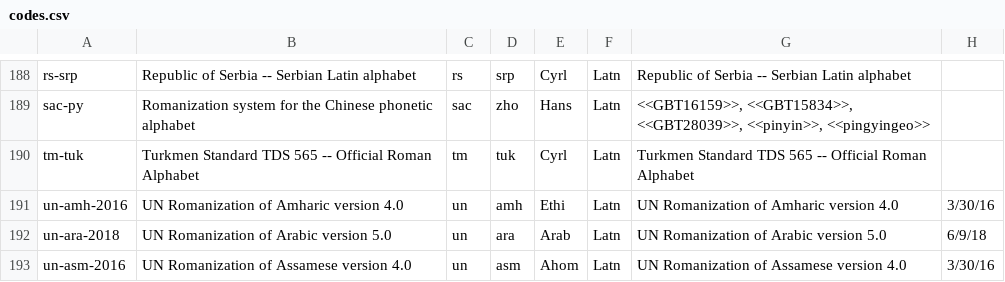
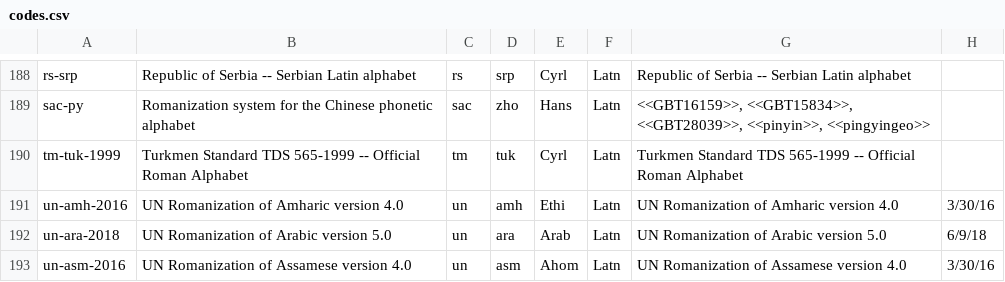
Before and after one commit to CalConnect/csd-transcription-systems, a CSV file: sources/data/codes.csv, drawn as a sheet; only a part is shown, gaps mark what is left out.

Commit message:
Give year to TDS 565-1999 (as per #4)

```diff
--- a/sources/data/codes.csv
+++ b/sources/data/codes.csv
@@ -189,3 +189,3 @@ rs-srp,Republic of Serbia -- Serbian Latin alphabet,rs,srp,Cyrl,Latn,Republic of
 sac-py,Romanization system for the Chinese phonetic alphabet,sac,zho,Hans,Latn,"<<GBT16159>>, <<GBT15834>>, <<GBT28039>>, <<pinyin>>, <<pingyingeo>>",
-tm-tuk,Turkmen Standard TDS 565 -- Official Roman Alphabet,tm,tuk,Cyrl,Latn,Turkmen Standard TDS 565 -- Official Roman Alphabet,
+tm-tuk-1999,Turkmen Standard TDS 565-1999 -- Official Roman Alphabet,tm,tuk,Cyrl,Latn,Turkmen Standard TDS 565-1999 -- Official Roman Alphabet,
 un-amh-2016,UN Romanization of Amharic version 4.0,un,amh,Ethi,Latn,UN Romanization of Amharic version 4.0,3/30/16
```
